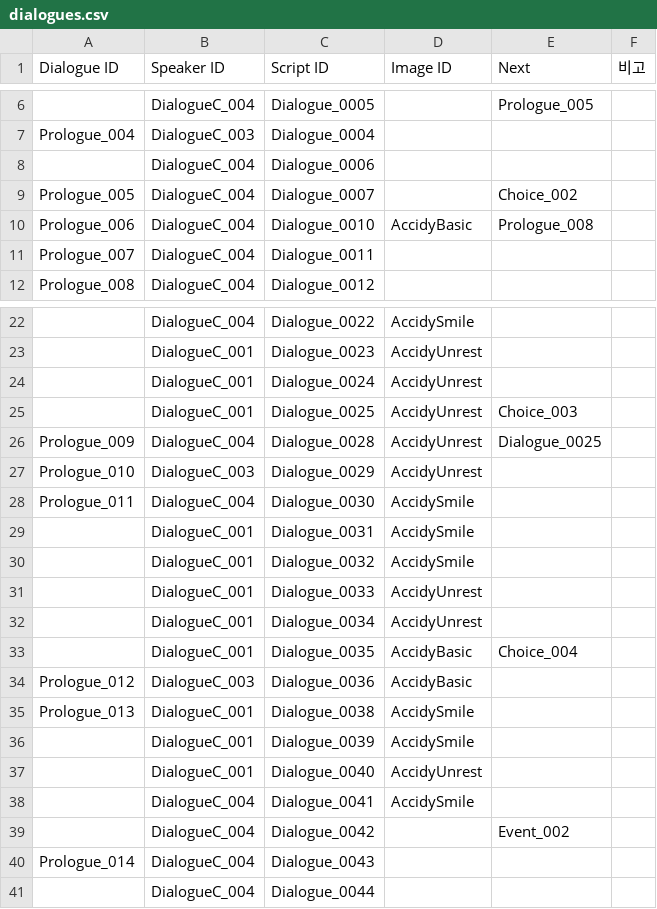
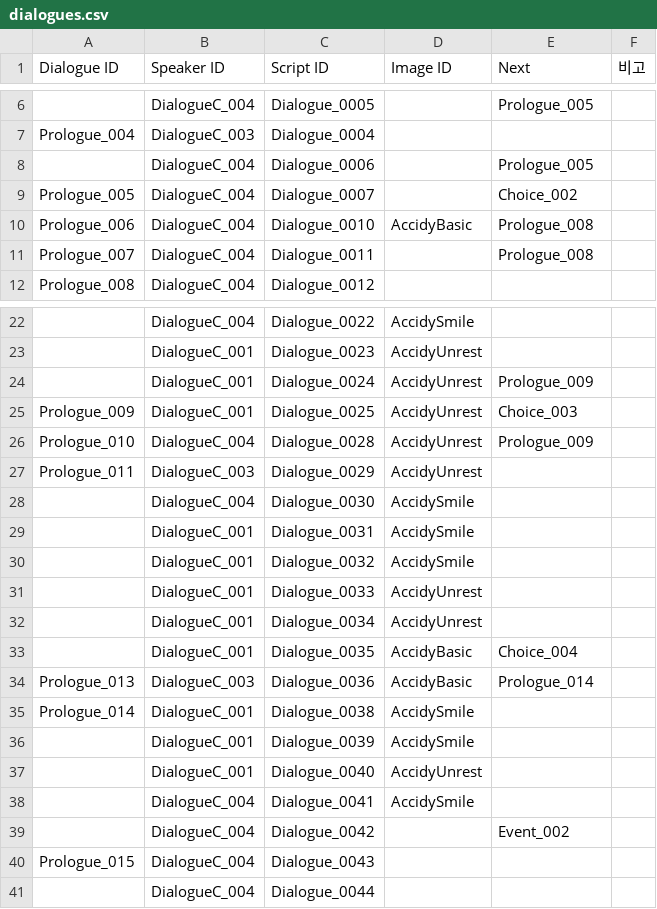
Before and after one commit to ollan365/Fate, a CSV file: Assets/1. Scripts/Datas/dialogues.csv, drawn as a sheet; only a part is shown, gaps mark what is left out; the diff names each change by its address in the sheet, - before the commit and + after, or states it on an @@ line.

Commit message:
대사 수정 등
- 대사가 잘 동작하도록 꼬인 부분을 수정함. 수정 후 Dialogue002부터 시작하도록 변경

- 시작 부분 ui가 다이얼로그 전용 카메라를 사용하지 않고 메인 카메라를 사용하도록 변경
- choice prefab의 레이어를 dialogue ui로 변경
- dialogue canvas가 처음에 꺼져있으면 잘 동작하지 않아서 켜있도록 변경

```diff
--- a/Assets/1. Scripts/Datas/dialogues.csv
+++ b/Assets/1. Scripts/Datas/dialogues.csv
-E8 (Next): (empty)
+E8 (Next): Prologue_005
-E11 (Next): (empty)
+E11 (Next): Prologue_008
-E24 (Next): (empty)
+E24 (Next): Prologue_009
-A25 (Dialogue ID): (empty)
+A25 (Dialogue ID): Prologue_009
-A26 (Dialogue ID): Prologue_009
+A26 (Dialogue ID): Prologue_010
-E26 (Next): Dialogue_0025
+E26 (Next): Prologue_009
-A27 (Dialogue ID): Prologue_010
+A27 (Dialogue ID): Prologue_011
-A28 (Dialogue ID): Prologue_011
+A28 (Dialogue ID): (empty)
-A34 (Dialogue ID): Prologue_012
+A34 (Dialogue ID): Prologue_013
-E34 (Next): (empty)
+E34 (Next): Prologue_014
-A35 (Dialogue ID): Prologue_013
+A35 (Dialogue ID): Prologue_014
-A40 (Dialogue ID): Prologue_014
+A40 (Dialogue ID): Prologue_015
```
Also changed, not shown: Assets/1. Scripts/Datas/choices.csv, 9 other files.
